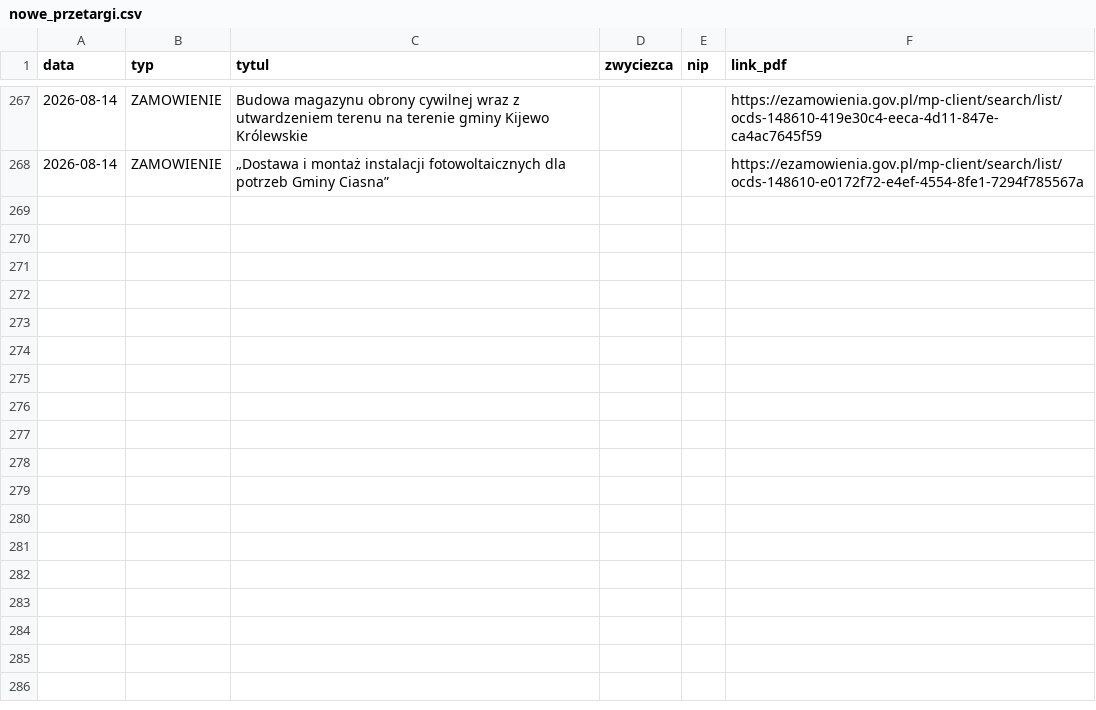
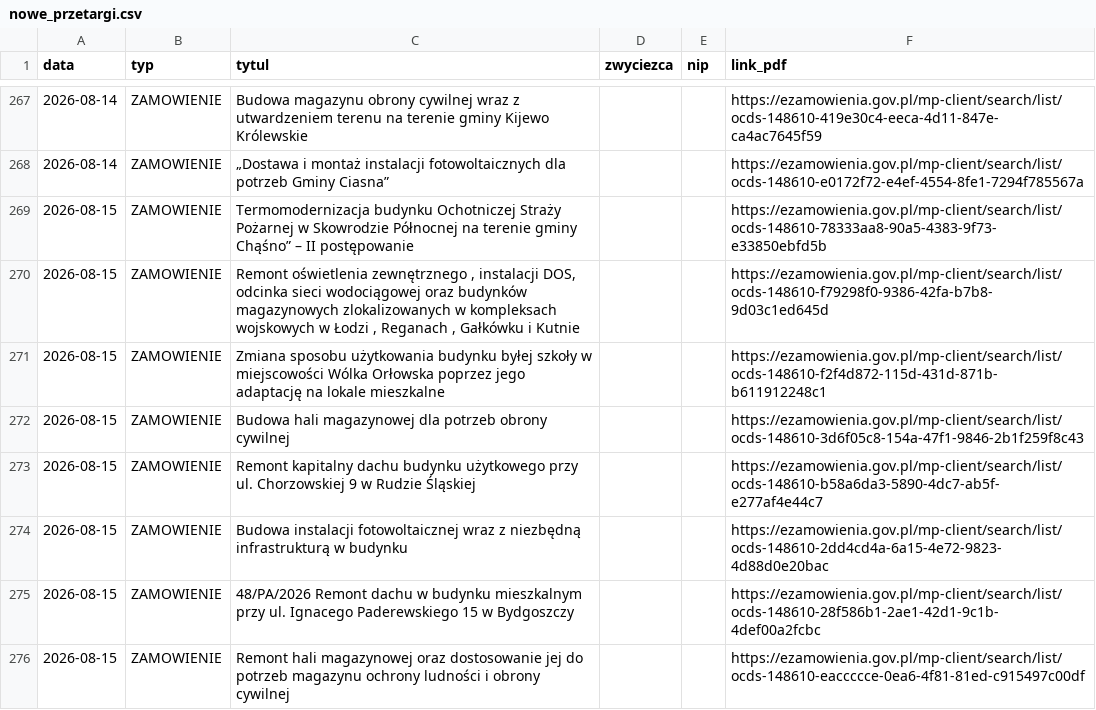
Before and after one commit to Genso3/przetargi, a CSV file: nowe_przetargi.csv, drawn as a sheet; only a part is shown, gaps mark what is left out.

```diff
--- a/nowe_przetargi.csv
+++ b/nowe_przetargi.csv
@@ -268 +268,9 @@
 2026-08-14;ZAMOWIENIE;„Dostawa i montaż instalacji fotowoltaicznych dla potrzeb Gminy Ciasna”;;;https://ezamowienia.gov.pl/mp-client/search/list/ocds-148610-e0172f72-e4ef-4554-8fe1-7294f785567a
+2026-08-15;ZAMOWIENIE;Termomodernizacja budynku Ochotniczej Straży Pożarnej  w Skowrodzie Północnej na terenie gminy Chąśno” – II postępowanie;;;https://ezamowienia.gov.pl/mp-client/search/list/ocds-148610-78333aa8-90a5-4383-9f73-e33850ebfd5b
+2026-08-15;ZAMOWIENIE;Remont oświetlenia zewnętrznego , instalacji DOS, odcinka sieci wodociągowej  oraz budynków magazynowych zlokalizowanych  w kompleksach wojskowych w Łodzi , Reganach , Gałkówku i Kutnie;;;https://ezamowienia.gov.pl/mp-client/search/list/ocds-148610-f79298f0-9386-42fa-b7b8-9d03c1ed645d
+2026-08-15;ZAMOWIENIE;Zmiana sposobu użytkowania budynku byłej szkoły w miejscowości Wólka Orłowska poprzez jego adaptację na lokale mieszkalne;;;https://ezamowienia.gov.pl/mp-client/search/list/ocds-148610-f2f4d872-115d-431d-871b-b611912248c1
+2026-08-15;ZAMOWIENIE;Budowa hali magazynowej dla potrzeb obrony cywilnej;;;https://ezamowienia.gov.pl/mp-client/search/list/ocds-148610-3d6f05c8-154a-47f1-9846-2b1f259f8c43
+2026-08-15;ZAMOWIENIE;Remont kapitalny dachu budynku użytkowego przy ul. Chorzowskiej 9 w  Rudzie Śląskiej;;;https://ezamowienia.gov.pl/mp-client/search/list/ocds-148610-b58a6da3-5890-4dc7-ab5f-e277af4e44c7
+2026-08-15;ZAMOWIENIE;Budowa instalacji fotowoltaicznej wraz z niezbędną infrastrukturą w budynku;;;https://ezamowienia.gov.pl/mp-client/search/list/ocds-148610-2dd4cd4a-6a15-4e72-9823-4d88d0e20bac
+2026-08-15;ZAMOWIENIE;48/PA/2026 Remont dachu w budynku mieszkalnym przy ul. Ignacego Paderewskiego 15 w Bydgoszczy;;;https://ezamowienia.gov.pl/mp-client/search/list/ocds-148610-28f586b1-2ae1-42d1-9c1b-4def00a2fcbc
+2026-08-15;ZAMOWIENIE;Remont hali magazynowej oraz dostosowanie jej do potrzeb magazynu ochrony ludności i obrony cywilnej;;;https://ezamowienia.gov.pl/mp-client/search/list/ocds-148610-eaccccce-0ea6-4f81-81ed-c915497c00df
```
Also changed, not shown: 2 other files.
